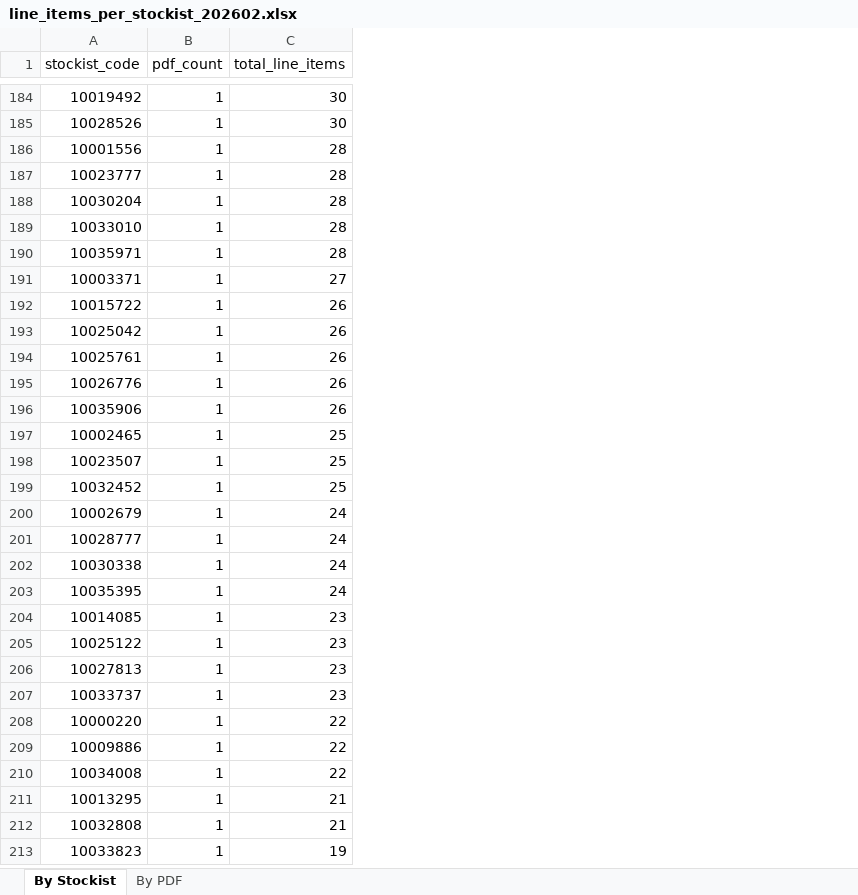
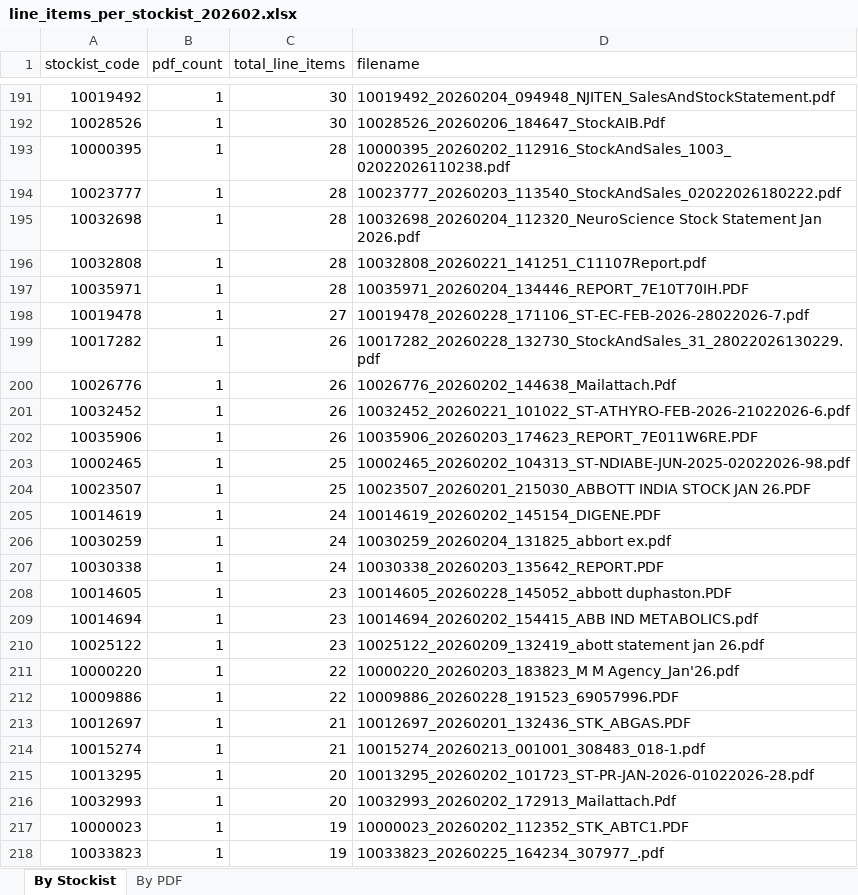
Before and after one commit to UmeshPawar20/smartstock_GOD_LVL, an Excel workbook: line_items_per_stockist_202602.xlsx, sheet By Stockist, drawn as a sheet; only a part is shown, gaps mark what is left out; values as stored, in another font and other column widths than the file's, no cell formats; removed rows and columns are numbered as before the commit, all else as after; the diff covers the shown part only; the diff names each change by its address in the sheet, - before the commit and + after, or states it on an @@ line.

```diff
--- a/line_items_per_stockist_202602.xlsx (sheet By Stockist)
+++ b/line_items_per_stockist_202602.xlsx (sheet By Stockist)
+column D (filename), rows 191-200: 10019492_20260204_094948_NJITEN_SalesAndStockStatement.pdf | 10028526_20260206_184647_StockAIB.Pdf | 10000395_20260202_112916_StockAndSales_1003_02022026110238.pdf | 10023777_20260203_113540_StockAndSales_02022026180222.pdf | 10032698_20260204_112320_NeuroScience Stock Statement Jan 2026.pdf | 10032808_20260221_141251_C11107Report.pdf | 10035971_20260204_134446_REPORT_7E10T70IH.PDF | 10019478_20260228_171106_ST-EC-FEB-2026-28022026-7.pdf | 10017282_20260228_132730_StockAndSales_31_28022026130229.pdf | 10026776_20260202_144638_Mailattach.Pdf; rows 202-208: 10035906_20260203_174623_REPORT_7E011W6RE.PDF | 10002465_20260202_104313_ST-NDIABE-JUN-2025-02022026-98.pdf | 10023507_20260201_215030_ABBOTT INDIA STOCK JAN 26.PDF | 10014619_20260202_145154_DIGENE.PDF | 10030259_20260204_131825_abbort ex.pdf | 10030338_20260203_135642_REPORT.PDF | 10014605_20260228_145052_abbott duphaston.PDF; rows 210-212: 10025122_20260209_132419_abott statement jan 26.pdf | 10000220_20260203_183823_M M Agency_Jan'26.pdf | 10009886_20260228_191523_69057996.PDF; row 215: 10013295_20260202_101723_ST-PR-JAN-2026-01022026-28.pdf; row 218: 10033823_20260225_164234_307977_.pdf
-A193 (stockist_code): 10001556
+A193 (stockist_code): 10000395
-A195 (stockist_code): 10030204
+A195 (stockist_code): 10032698
-A196 (stockist_code): 10033010
+A196 (stockist_code): 10032808
-A198 (stockist_code): 10003371
+A198 (stockist_code): 10019478
-A199 (stockist_code): 10015722
+A199 (stockist_code): 10017282
-row 193: 10025042 | 1 | 26
-row 194: 10025761 | 1 | 26
+row 201: 10032452 | 1 | 26 | 10032452_20260221_101022_ST-ATHYRO-FEB-2026-21022026-6.pdf
-row 199: 10032452 | 1 | 25
-A205 (stockist_code): 10002679
+A205 (stockist_code): 10014619
-A206 (stockist_code): 10028777
+A206 (stockist_code): 10030259
-row 203: 10035395 | 1 | 24
-A208 (stockist_code): 10014085
+A208 (stockist_code): 10014605
+row 209: 10014694 | 1 | 23 | 10014694_20260202_154415_ABB IND METABOLICS.pdf
-row 206: 10027813 | 1 | 23
-row 207: 10033737 | 1 | 23
-row 210: 10034008 | 1 | 22
+row 213: 10012697 | 1 | 21 | 10012697_20260201_132436_STK_ABGAS.PDF
+row 214: 10015274 | 1 | 21 | 10015274_20260213_001001_308483_018-1.pdf
-C215 (total_line_items): 21
+C215 (total_line_items): 20
-row 212: 10032808 | 1 | 21
+row 216: 10032993 | 1 | 20 | 10032993_20260202_172913_Mailattach.Pdf
+row 217: 10000023 | 1 | 19 | 10000023_20260202_112352_STK_ABTC1.PDF
```
Also changed, not shown: 67 added rows, 66 removed rows and 25 edited cells elsewhere in this sheet, sheet By PDF, cell formats, hidden cells.
